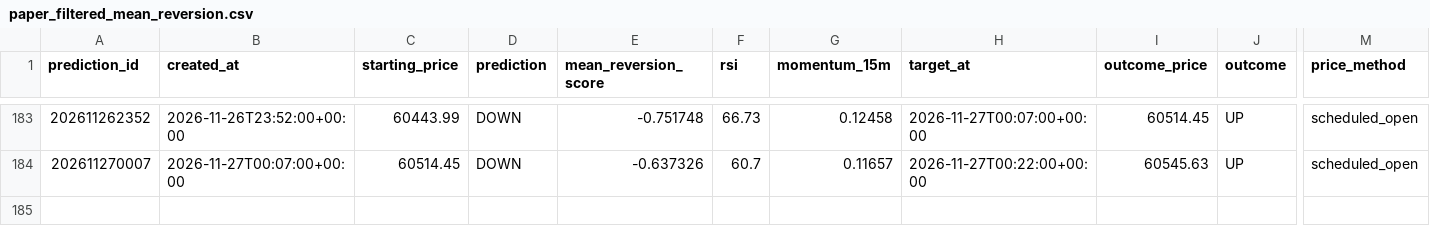
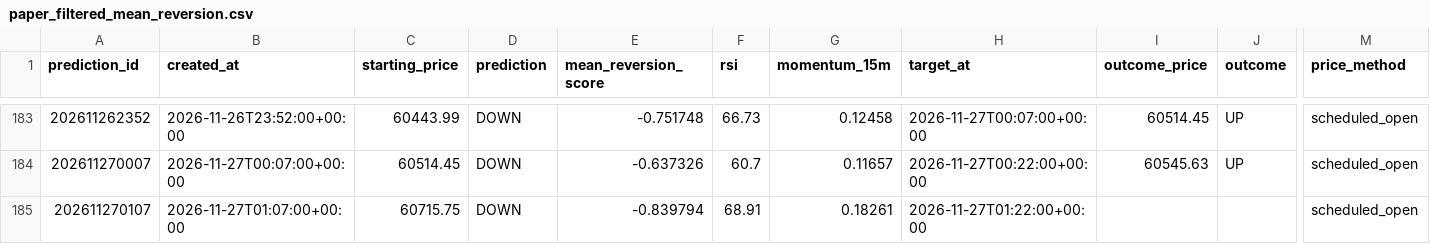
Before and after one commit to UncleJeffaffa/bitcoin-prediction-bot, a CSV file: paper_filtered_mean_reversion.csv, drawn as a sheet; only a part is shown, gaps mark what is left out; rows hold the shown columns only; the diff names each change by its address in the sheet, - before the commit and + after, or states it on an @@ line.

```diff
--- a/paper_filtered_mean_reversion.csv
+++ b/paper_filtered_mean_reversion.csv
+row 185: 202611270107 | 2026-11-27T01:07:00+00:00 | 60715.75 | DOWN | -0.839794 | 68.91 | 0.18261 | 2026-11-27T01:22:00+00:00 |  |  | scheduled_open
```
Also changed, not shown: paper_mean_reversion.csv, predictions.csv.
